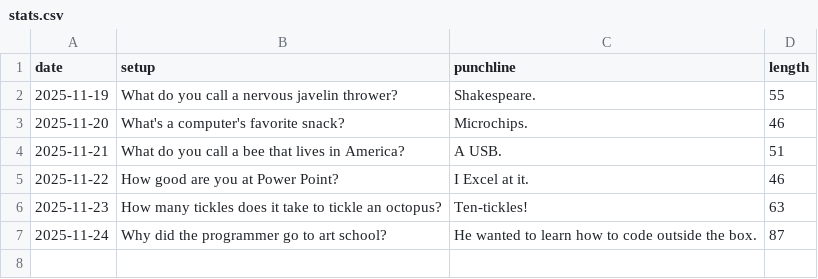
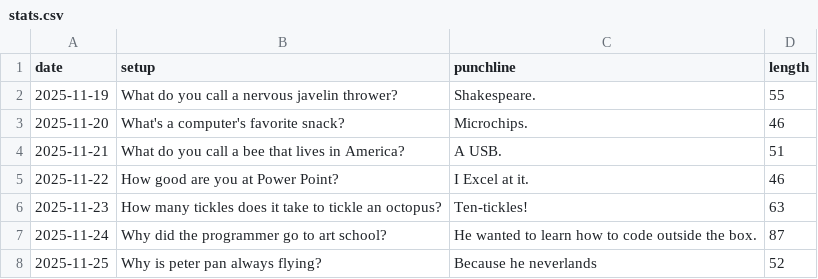
Before and after one commit to onFilm/onFilm, a CSV file: jokes/stats.csv, drawn as a sheet.

```diff
--- a/jokes/stats.csv
+++ b/jokes/stats.csv
@@ -7 +7,2 @@ date,setup,punchline,length
 2025-11-24,Why did the programmer go to art school?,He wanted to learn how to code outside the box.,87
+2025-11-25,Why is peter pan always flying?,Because he neverlands,52
```
Also changed, not shown: 4 other files.
